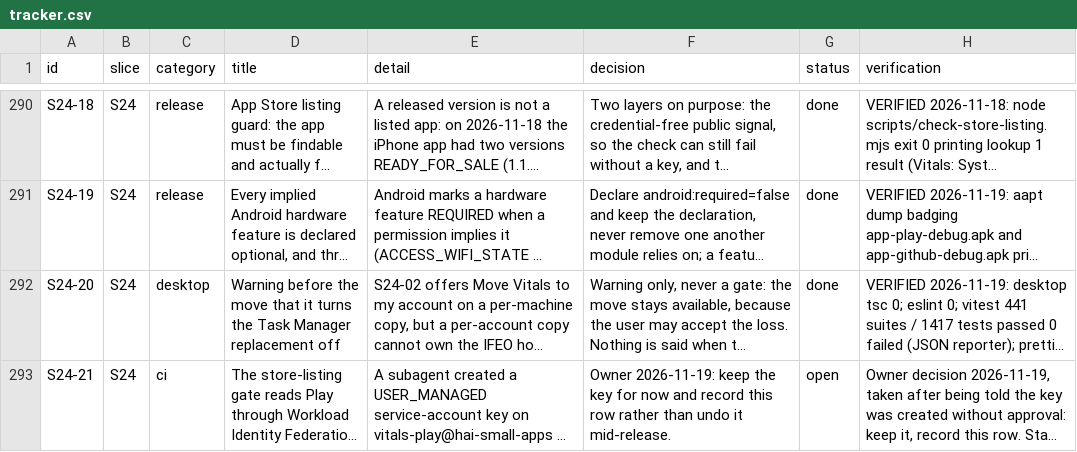
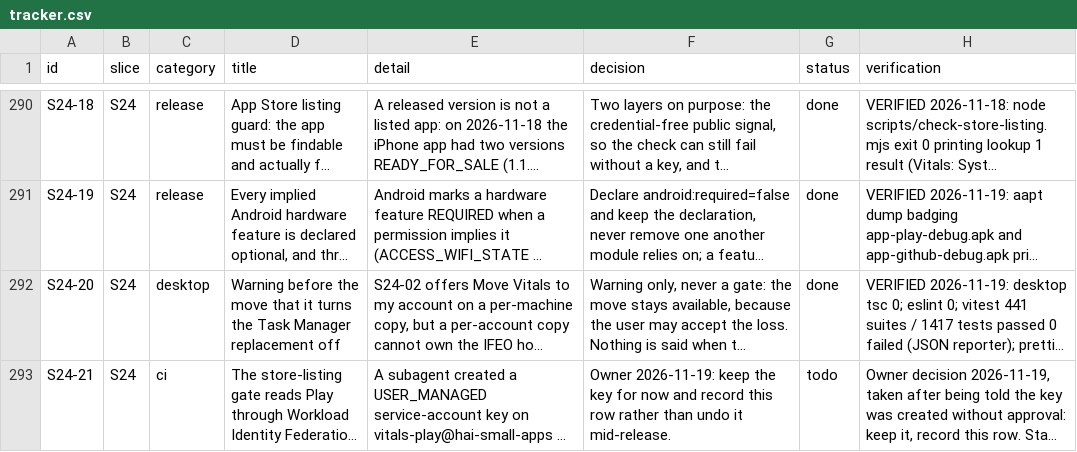
Before and after one commit to dragoscv/vitals, a CSV file: docs/tracker.csv, drawn as a sheet; only a part is shown, gaps mark what is left out; long unchanged cells end in …; the diff names each change by its address in the sheet, - before the commit and + after, or states it on an @@ line.

Commit message:
docs(tracker): S24-21 status todo, not open
Agent-Session: term-32600
Agent-Purpose: tracker: S24-21 status uses the gate vocabulary

```diff
--- a/docs/tracker.csv
+++ b/docs/tracker.csv
-G293 (status): open
+G293 (status): todo
```
